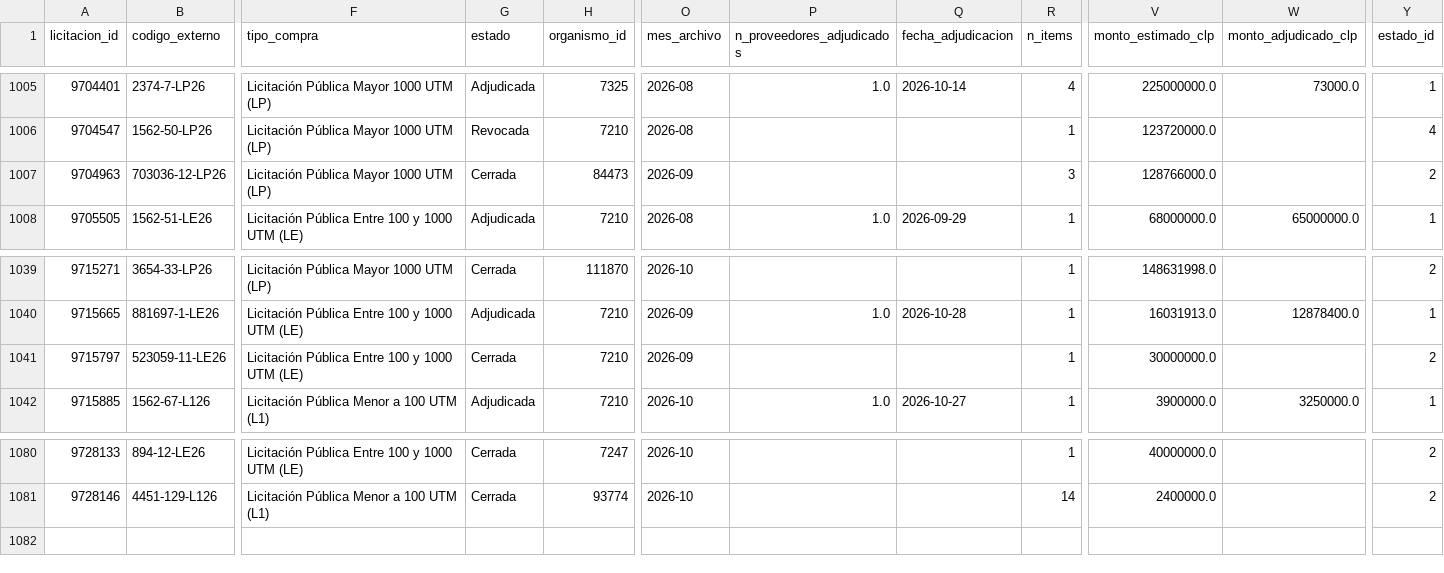
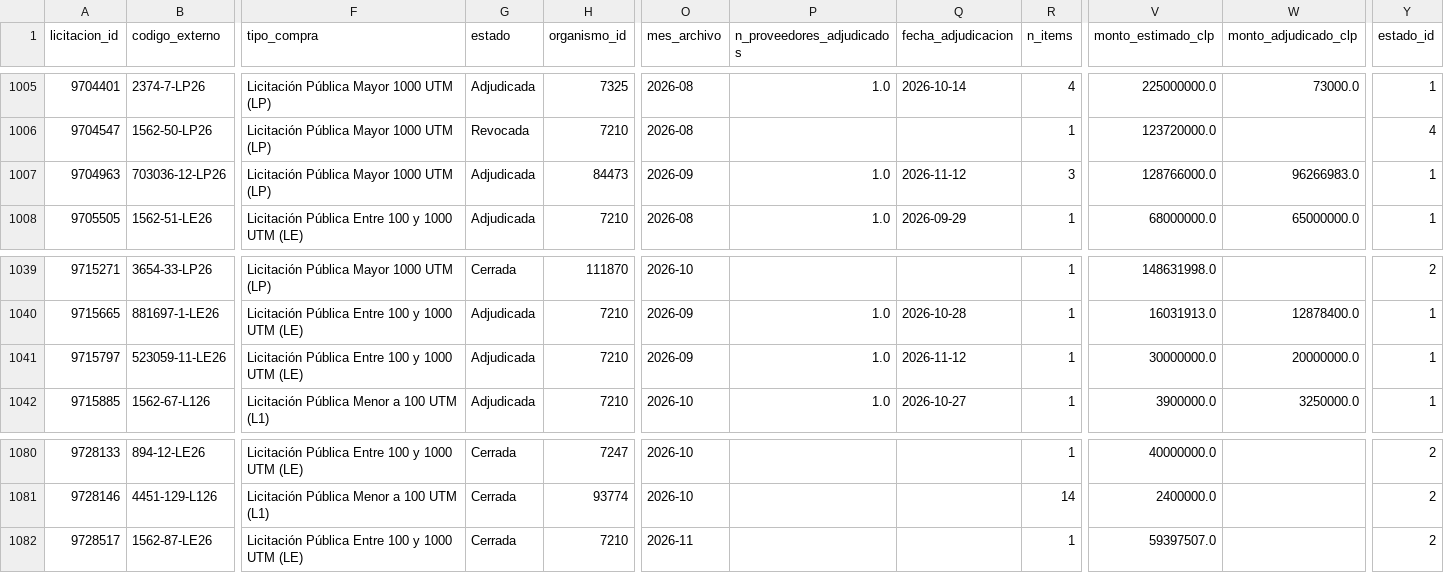
Before and after one commit to jooabarca/mineria-licitaciones-chile, a CSV file: data/fact_licitacion.csv, drawn as a sheet; only a part is shown, gaps mark what is left out; rows hold the shown columns only; the diff names each change by its address in the sheet, - before the commit and + after, or states it on an @@ line.

```diff
--- a/data/fact_licitacion.csv
+++ b/data/fact_licitacion.csv
-G1007 (estado): Cerrada
+G1007 (estado): Adjudicada
-P1007 (n_proveedores_adjudicados): (empty)
+P1007 (n_proveedores_adjudicados): 1.0
-Q1007 (fecha_adjudicacion): (empty)
+Q1007 (fecha_adjudicacion): 2026-11-12
-W1007 (monto_adjudicado_clp): (empty)
+W1007 (monto_adjudicado_clp): 96266983.0
-Y1007 (estado_id): 2
+Y1007 (estado_id): 1
-G1041 (estado): Cerrada
+G1041 (estado): Adjudicada
-P1041 (n_proveedores_adjudicados): (empty)
+P1041 (n_proveedores_adjudicados): 1.0
-Q1041 (fecha_adjudicacion): (empty)
+Q1041 (fecha_adjudicacion): 2026-11-12
-W1041 (monto_adjudicado_clp): (empty)
+W1041 (monto_adjudicado_clp): 20000000.0
-Y1041 (estado_id): 2
+Y1041 (estado_id): 1
+row 1082: 9728517 | 1562-87-LE26 | Licitación Pública Entre 100 y 1000 UTM (LE) | Cerrada | 7210 | 2026-11 |  |  | 1 | 59397507.0 |  | 2
```
Also changed, not shown: data/dim_proveedor.csv, data/fact_item.csv, 5 other files.
